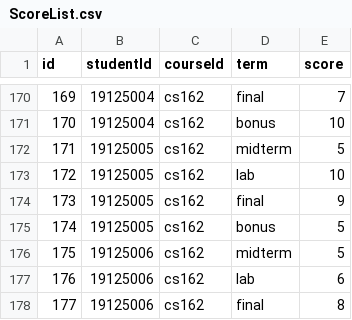
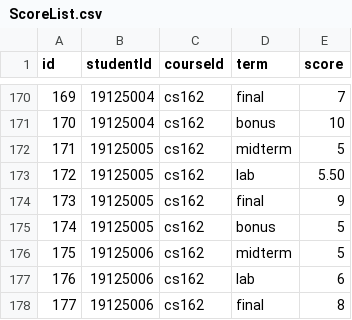
Before and after one commit to ngoccuongpvc/SCFC, a CSV file: database/ScoreList.csv, drawn as a sheet; only a part is shown, gaps mark what is left out.

Commit message:
Updated scoreboard functions + a bit of regex

```diff
--- a/database/ScoreList.csv
+++ b/database/ScoreList.csv
@@ -172,3 +172,3 @@ id,studentId,courseId,term,score
 171,19125005,cs162,midterm,5
-172,19125005,cs162,lab,10
+172,19125005,cs162,lab,5.50
 173,19125005,cs162,final,9
```
Also changed, not shown: 3 other files.
